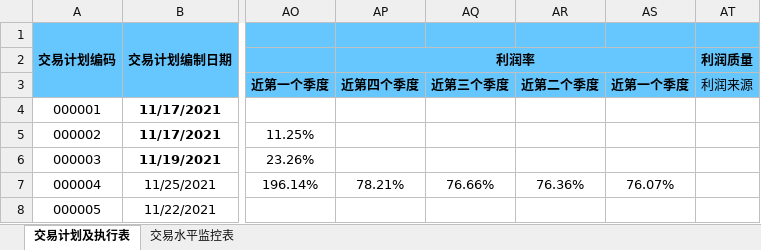
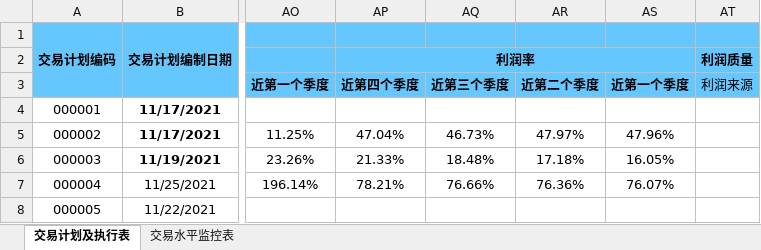
Before and after one commit to leaves-27/life, an Excel workbook: 我的创作/股票/技术投资/SEAP交易系统/交易计划可行性分析.xlsx, sheet 交易计划及执行表, drawn as a sheet; only a part is shown, gaps mark what is left out; values as stored, in another font and other column widths than the file's, no borders; the diff names each change by its address in the sheet, - before the commit and + after, or states it on an @@ line.

Commit message:
11

```diff
--- a/我的创作/股票/技术投资/SEAP交易系统/交易计划可行性分析.xlsx (sheet 交易计划及执行表)
+++ b/我的创作/股票/技术投资/SEAP交易系统/交易计划可行性分析.xlsx (sheet 交易计划及执行表)
-AP5: (empty)
+AP5: 47.04%
-AQ5: (empty)
+AQ5: 46.73%
-AR5: (empty)
+AR5: 47.97%
-AS5: (empty)
+AS5: 47.96%
-AP6: (empty)
+AP6: 21.33%
-AQ6: (empty)
+AQ6: 18.48%
-AR6: (empty)
+AR6: 17.18%
-AS6: (empty)
+AS6: 16.05%
```
